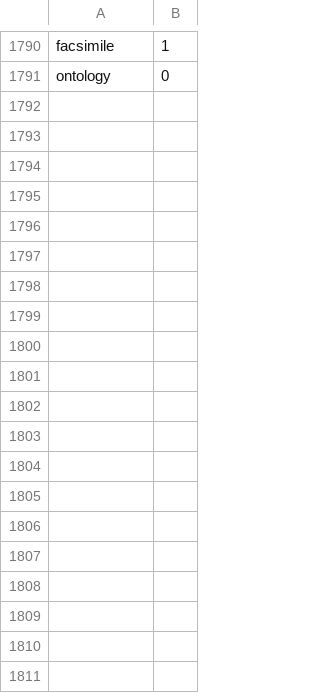
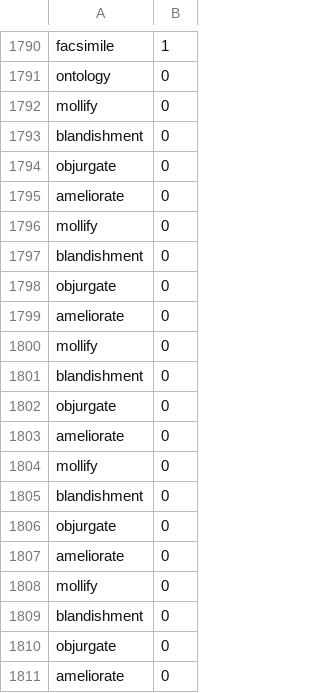
Before and after one commit to pbemory/vocab_ink, a CSV file: utils/word_bank.csv, drawn as a sheet; only a part is shown, gaps mark what is left out; the diff covers the shown part only.

```diff
--- a/utils/word_bank.csv
+++ b/utils/word_bank.csv
@@ -1791 +1791,21 @@ facsimile,1
 ontology,0
+mollify,0
+blandishment,0
+objurgate,0
+ameliorate,0
+mollify,0
+blandishment,0
+objurgate,0
+ameliorate,0
+mollify,0
+blandishment,0
+objurgate,0
+ameliorate,0
+mollify,0
+blandishment,0
+objurgate,0
+ameliorate,0
+mollify,0
+blandishment,0
+objurgate,0
+ameliorate,0
```
Also changed, not shown: 35 added rows elsewhere in this file, 5 other files.
